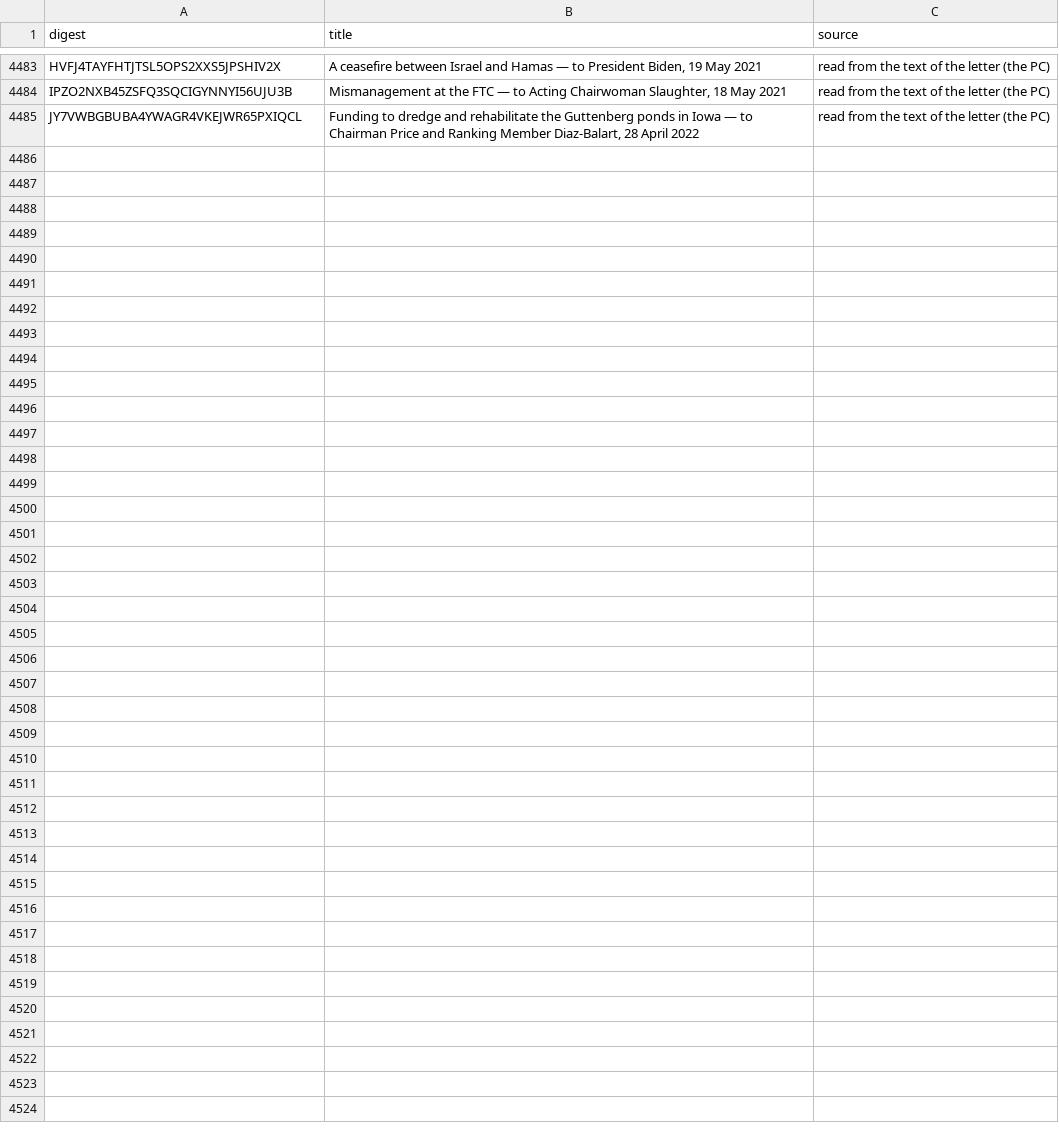
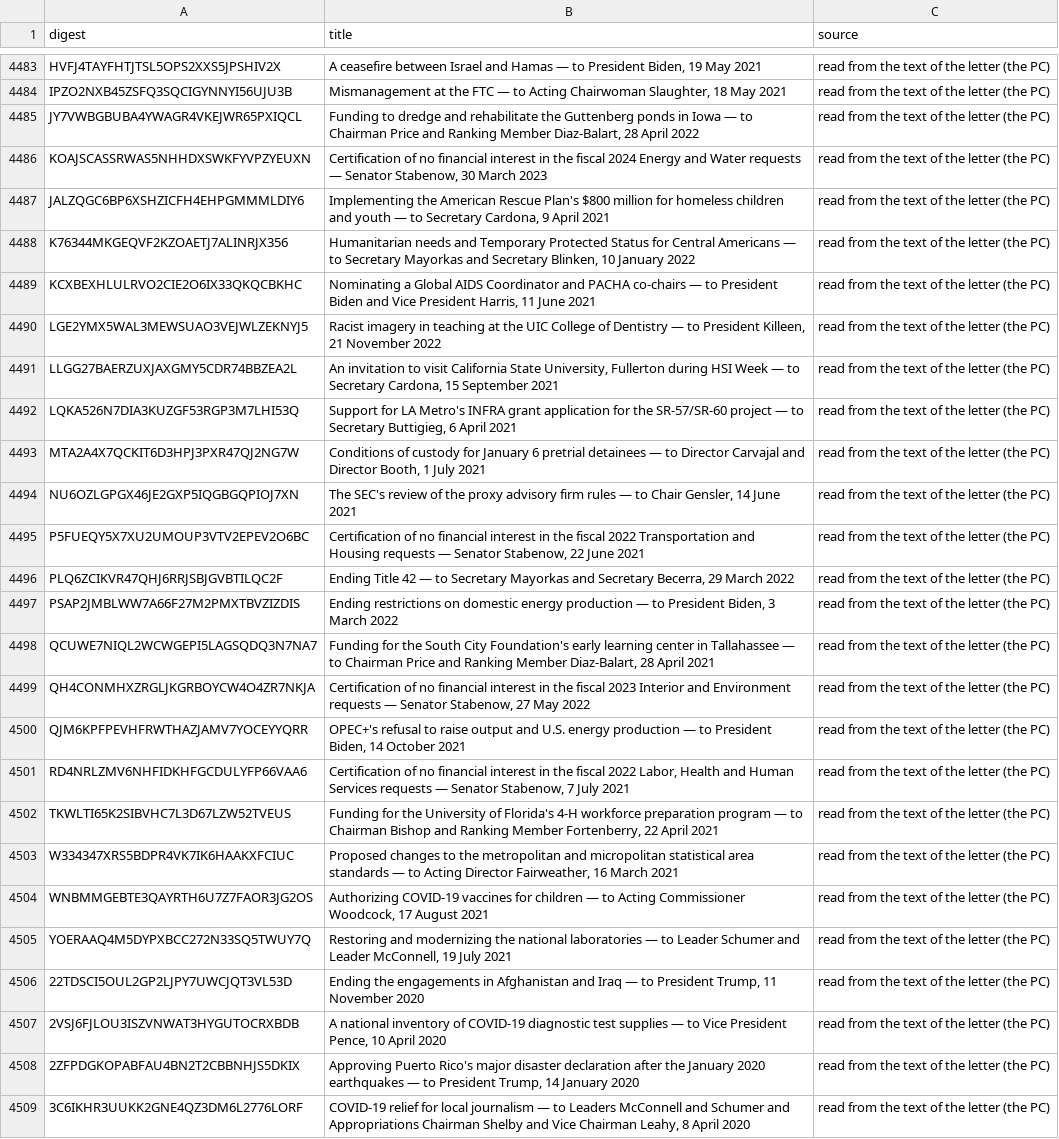
Before and after one commit to Robin-IA/Congressional-Letters-Dev, a CSV file: vocabulary/letter-titles.csv, drawn as a sheet; only a part is shown, gaps mark what is left out.

```diff
--- a/vocabulary/letter-titles.csv
+++ b/vocabulary/letter-titles.csv
@@ -4485 +4485,25 @@ IPZO2NXB45ZSFQ3SQCIGYNNYI56UJU3B,"Mismanagement at the FTC — to Acting Chairwo
 JY7VWBGBUBA4YWAGR4VKEJWR65PXIQCL,"Funding to dredge and rehabilitate the Guttenberg ponds in Iowa — to Chairman Price and Ranking Member Diaz-Balart, 28 April 2022",read from the text of the letter (the PC)
+KOAJSCASSRWAS5NHHDXSWKFYVPZYEUXN,"Certification of no financial interest in the fiscal 2024 Energy and Water requests — Senator Stabenow, 30 March 2023",read from the text of the letter (the PC)
+JALZQGC6BP6XSHZICFH4EHPGMMMLDIY6,"Implementing the American Rescue Plan's $800 million for homeless children and youth — to Secretary Cardona, 9 April 2021",read from the text of the letter (the PC)
+K76344MKGEQVF2KZOAETJ7ALINRJX356,"Humanitarian needs and Temporary Protected Status for Central Americans — to Secretary Mayorkas and Secretary Blinken, 10 January 2022",read from the text of the letter (the PC)
+KCXBEXHLULRVO2CIE2O6IX33QKQCBKHC,"Nominating a Global AIDS Coordinator and PACHA co-chairs — to President Biden and Vice President Harris, 11 June 2021",read from the text of the letter (the PC)
+LGE2YMX5WAL3MEWSUAO3VEJWLZEKNYJ5,"Racist imagery in teaching at the UIC College of Dentistry — to President Killeen, 21 November 2022",read from the text of the letter (the PC)
+LLGG27BAERZUXJAXGMY5CDR74BBZEA2L,"An invitation to visit California State University, Fullerton during HSI Week — to Secretary Cardona, 15 September 2021",read from the text of the letter (the PC)
+LQKA526N7DIA3KUZGF53RGP3M7LHI53Q,"Support for LA Metro's INFRA grant application for the SR-57/SR-60 project — to Secretary Buttigieg, 6 April 2021",read from the text of the letter (the PC)
+MTA2A4X7QCKIT6D3HPJ3PXR47QJ2NG7W,"Conditions of custody for January 6 pretrial detainees — to Director Carvajal and Director Booth, 1 July 2021",read from the text of the letter (the PC)
+NU6OZLGPGX46JE2GXP5IQGBGQPIOJ7XN,"The SEC's review of the proxy advisory firm rules — to Chair Gensler, 14 June 2021",read from the text of the letter (the PC)
+P5FUEQY5X7XU2UMOUP3VTV2EPEV2O6BC,"Certification of no financial interest in the fiscal 2022 Transportation and Housing requests — Senator Stabenow, 22 June 2021",read from the text of the letter (the PC)
+PLQ6ZCIKVR47QHJ6RRJSBJGVBTILQC2F,"Ending Title 42 — to Secretary Mayorkas and Secretary Becerra, 29 March 2022",read from the text of the letter (the PC)
+PSAP2JMBLWW7A66F27M2PMXTBVZIZDIS,"Ending restrictions on domestic energy production — to President Biden, 3 March 2022",read from the text of the letter (the PC)
+QCUWE7NIQL2WCWGEPI5LAGSQDQ3N7NA7,"Funding for the South City Foundation's early learning center in Tallahassee — to Chairman Price and Ranking Member Diaz-Balart, 28 April 2021",read from the text of the letter (the PC)
+QH4CONMHXZRGLJKGRBOYCW4O4ZR7NKJA,"Certification of no financial interest in the fiscal 2023 Interior and Environment requests — Senator Stabenow, 27 May 2022",read from the text of the letter (the PC)
+QJM6KPFPEVHFRWTHAZJAMV7YOCEYYQRR,"OPEC+'s refusal to raise output and U.S. energy production — to President Biden, 14 October 2021",read from the text of the letter (the PC)
+RD4NRLZMV6NHFIDKHFGCDULYFP66VAA6,"Certification of no financial interest in the fiscal 2022 Labor, Health and Human Services requests — Senator Stabenow, 7 July 2021",read from the text of the letter (the PC)
+TKWLTI65K2SIBVHC7L3D67LZW52TVEUS,"Funding for the University of Florida's 4-H workforce preparation program — to Chairman Bishop and Ranking Member Fortenberry, 22 April 2021",read from the text of the letter (the PC)
+W334347XRS5BDPR4VK7IK6HAAKXFCIUC,"Proposed changes to the metropolitan and micropolitan statistical area standards — to Acting Director Fairweather, 16 March 2021",read from the text of the letter (the PC)
+WNBMMGEBTE3QAYRTH6U7Z7FAOR3JG2OS,"Authorizing COVID-19 vaccines for children — to Acting Commissioner Woodcock, 17 August 2021",read from the text of the letter (the PC)
+YOERAAQ4M5DYPXBCC272N33SQ5TWUY7Q,"Restoring and modernizing the national laboratories — to Leader Schumer and Leader McConnell, 19 July 2021",read from the text of the letter (the PC)
+22TDSCI5OUL2GP2LJPY7UWCJQT3VL53D,"Ending the engagements in Afghanistan and Iraq — to President Trump, 11 November 2020",read from the text of the letter (the PC)
+2VSJ6FJLOU3ISZVNWAT3HYGUTOCRXBDB,"A national inventory of COVID-19 diagnostic test supplies — to Vice President Pence, 10 April 2020",read from the text of the letter (the PC)
+2ZFPDGKOPABFAU4BN2T2CBBNHJS5DKIX,"Approving Puerto Rico's major disaster declaration after the January 2020 earthquakes — to President Trump, 14 January 2020",read from the text of the letter (the PC)
+3C6IKHR3UUKK2GNE4QZ3DM6L2776LORF,"COVID-19 relief for local journalism — to Leaders McConnell and Schumer and Appropriations Chairman Shelby and Vice Chairman Leahy, 8 April 2020",read from the text of the letter (the PC)
```
Also changed, not shown: vocabulary/letter-dates.csv, vocabulary/letter-topics.csv, 1 other file.
